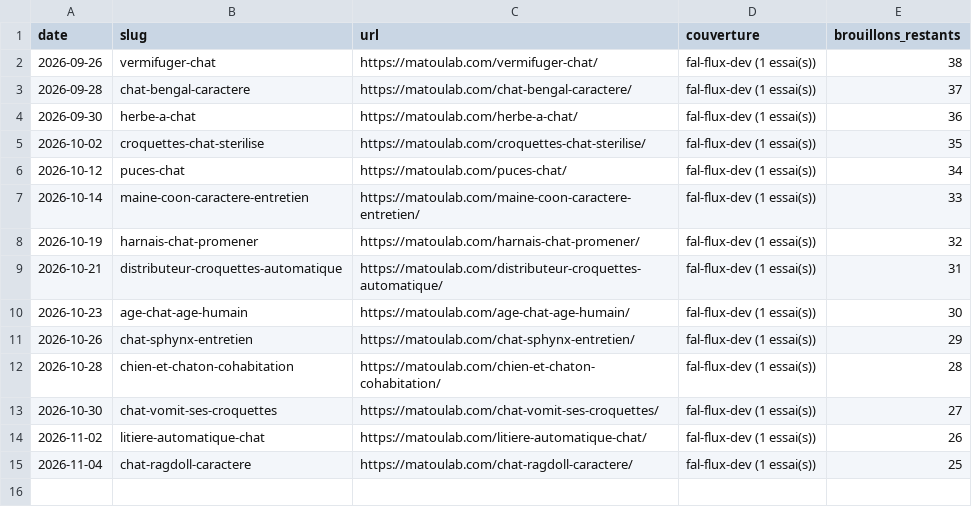
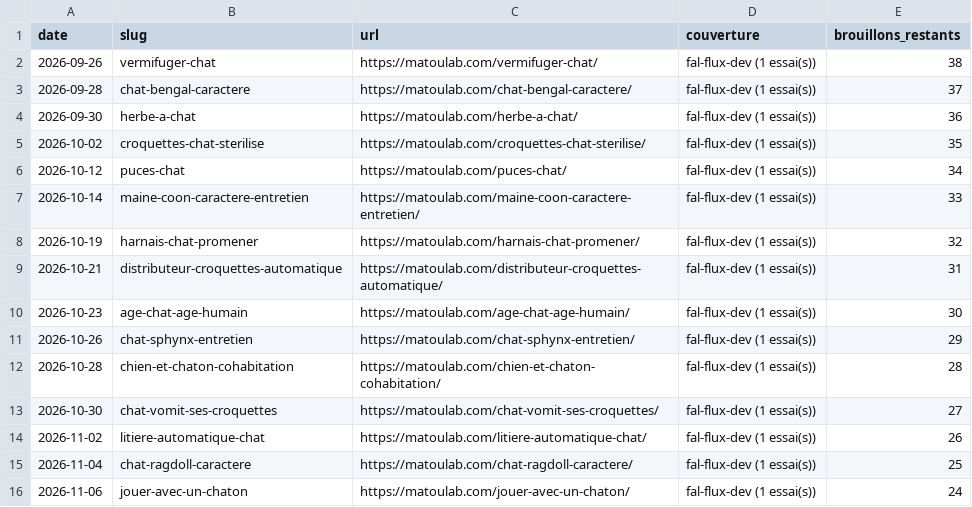
Before and after one commit to Remy-authority/matoulab, a TSV file: tasks/journal-publication.tsv, drawn as a sheet; the diff names each change by its address in the sheet, - before the commit and + after, or states it on an @@ line.

```diff
--- a/tasks/journal-publication.tsv
+++ b/tasks/journal-publication.tsv
+row 16: 2026-11-06 | jouer-avec-un-chaton | https://matoulab.com/jouer-avec-un-chaton/ | fal-flux-dev (1 essai(s)) | 24
```
Also changed, not shown: 4 other files.
